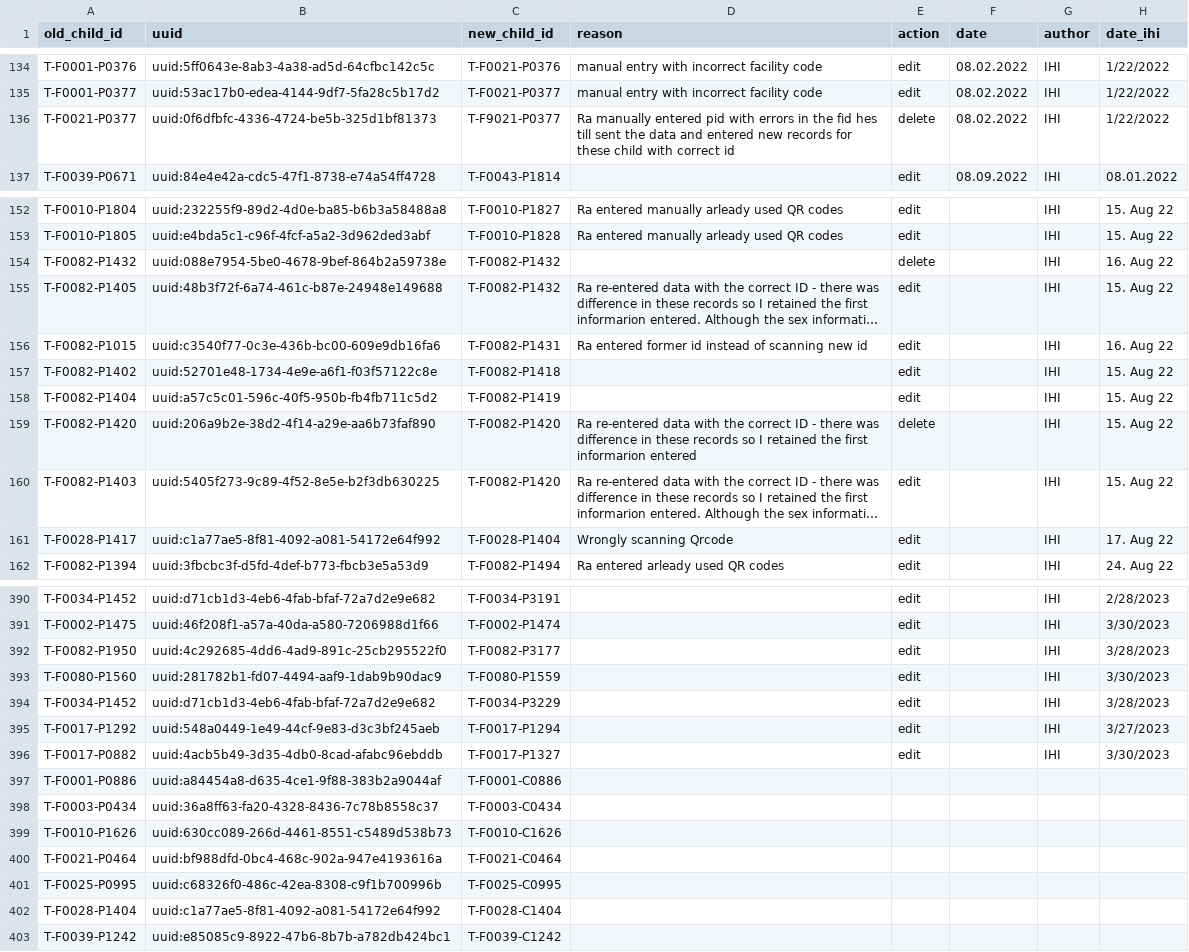
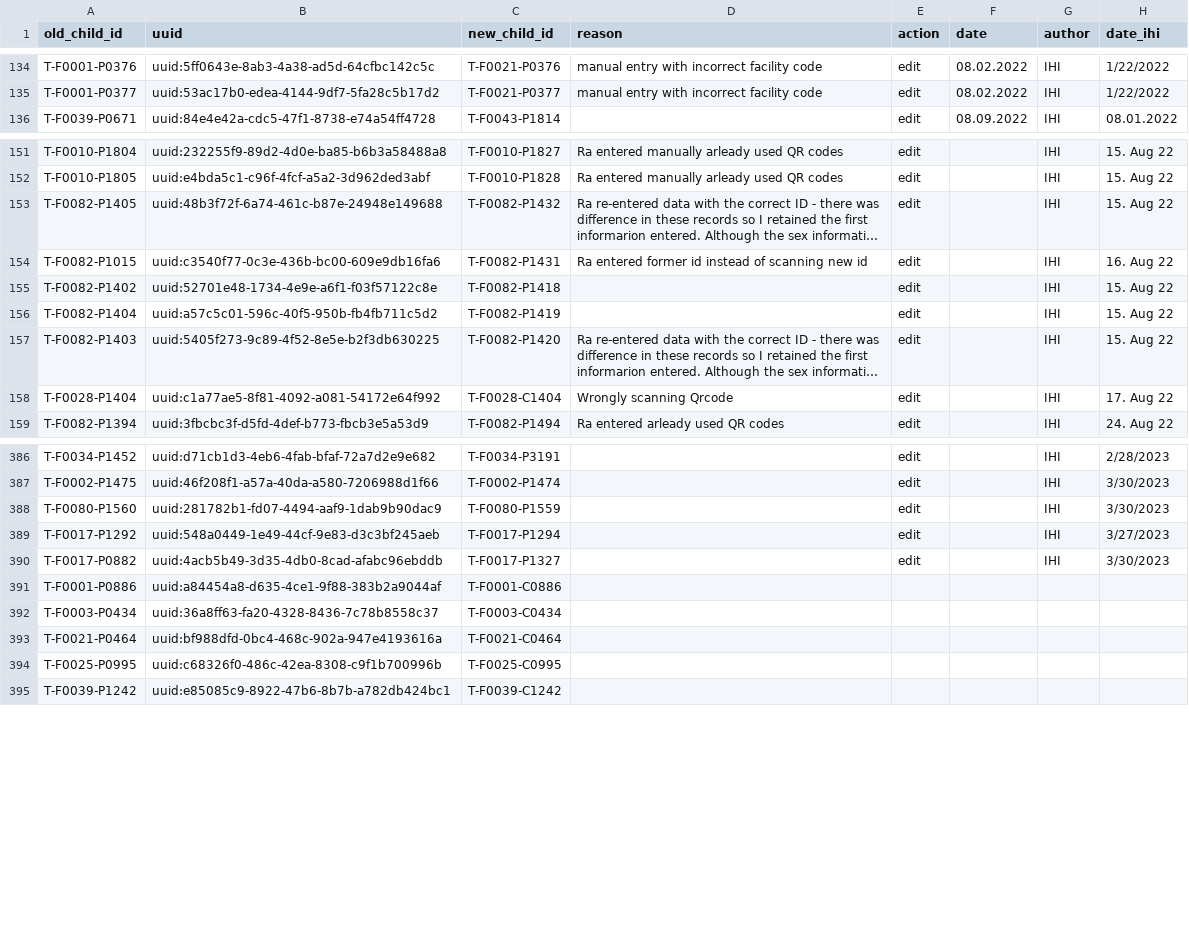
Before and after one commit to SwissTPH/timci, a CSV file: inst/extdata/cleaning/day0_duplicate_correction_tanzania.csv, drawn as a sheet; only a part is shown, gaps mark what is left out; long unchanged cells end in …; removed rows and columns are numbered as before the commit, all else as after; the diff covers the shown part only; the diff names each change by its address in the sheet, - before the commit and + after, or states it on an @@ line.

Commit message:
Update day0_duplicate_correction_tanzania.csv

```diff
--- a/inst/extdata/cleaning/day0_duplicate_correction_tanzania.csv
+++ b/inst/extdata/cleaning/day0_duplicate_correction_tanzania.csv
-row 136: T-F0021-P0377 | uuid:0f6dfbfc-4336-4724-be5b-325d1bf81373 | T-F9021-P0377 | Ra manually entered pid with errors in the fid hes till sent the data and entered new records for these child with correct id | delete | 08.02.2022 | IHI | 1/22/2022
-row 154: T-F0082-P1432 | uuid:088e7954-5be0-4678-9bef-864b2a59738e | T-F0082-P1432 |  | delete |  | IHI | 16. Aug 22
-row 159: T-F0082-P1420 | uuid:206a9b2e-38d2-4f14-a29e-aa6b73faf890 | T-F0082-P1420 | Ra re-entered data with the correct ID - there was difference in these records so I retained the first informarion entered | delete |  | IHI | 15. Aug 22
-A158 (old_child_id): T-F0028-P1417
+A158 (old_child_id): T-F0028-P1404
-C158 (new_child_id): T-F0028-P1404
+C158 (new_child_id): T-F0028-C1404
-row 392: T-F0082-P1950 | uuid:4c292685-4dd6-4ad9-891c-25cb295522f0 | T-F0082-P3177 |  | edit |  | IHI | 3/28/2023
-row 394: T-F0034-P1452 | uuid:d71cb1d3-4eb6-4fab-bfaf-72a7d2e9e682 | T-F0034-P3229 |  | edit |  | IHI | 3/28/2023
-row 399: T-F0010-P1626 | uuid:630cc089-266d-4461-8551-c5489d538b73 | T-F0010-C1626
-row 402: T-F0028-P1404 | uuid:c1a77ae5-8f81-4092-a081-54172e64f992 | T-F0028-C1404
```
Also changed, not shown: 1 removed row and 2 edited cells elsewhere in this file.
